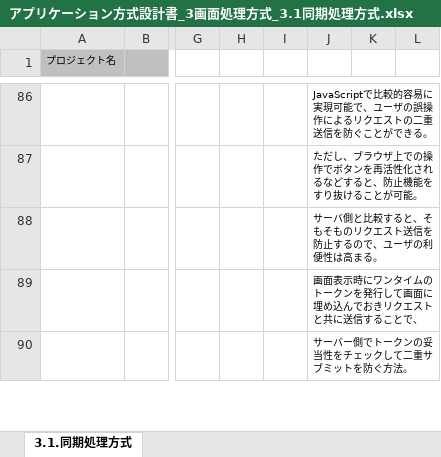
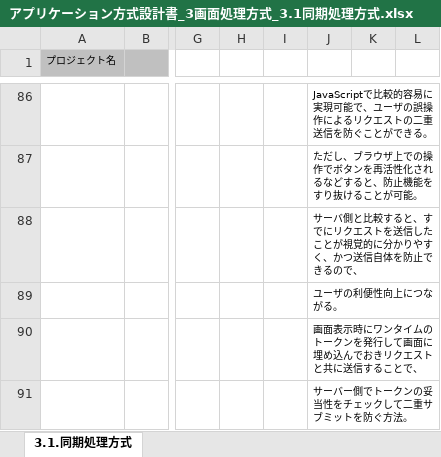
Before and after one commit to Fintan-contents/application-architecture-sample, an Excel workbook: nablarch_sample/アプリケーション方式設計書_3画面処理方式_3.1同期処理方式.xlsx, sheet 3.1.同期処理方式, drawn as a sheet; only a part is shown, gaps mark what is left out; values as stored, in another font and other column widths than the file's, no borders; charts and pictures not drawn; rows hold the shown columns only; the diff names each change by its address in the sheet, - before the commit and + after, or states it on an @@ line.

Commit message:
No.3 二重サブミット防止のクライアント側のメリットの説明を修正

```diff
--- a/nablarch_sample/アプリケーション方式設計書_3画面処理方式_3.1同期処理方式.xlsx (sheet 3.1.同期処理方式)
+++ b/nablarch_sample/アプリケーション方式設計書_3画面処理方式_3.1同期処理方式.xlsx (sheet 3.1.同期処理方式)
-J88: …すると、そもそものリクエスト送信を防止するので、ユーザの利便性は高まる。
+J88: …すると、すでにリクエストを送信したことが視覚的に分かりやすく、かつ送信自体を防止できるので、
+row 89:  |  |  |  |  | ユーザの利便性向上につながる。
```
Also changed, not shown: charts or pictures.
